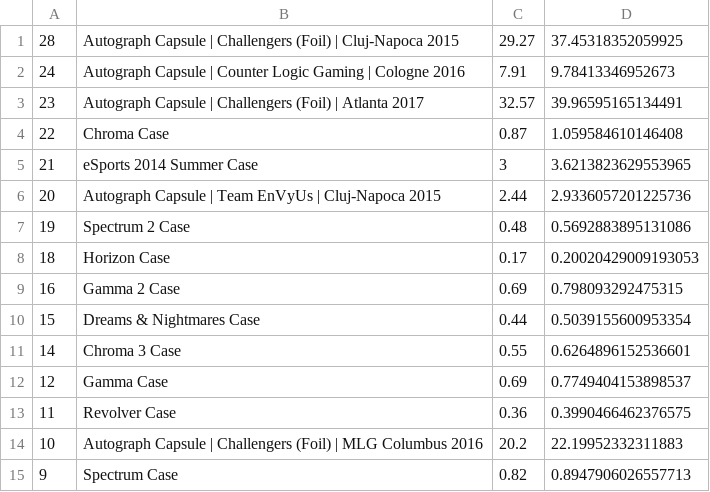
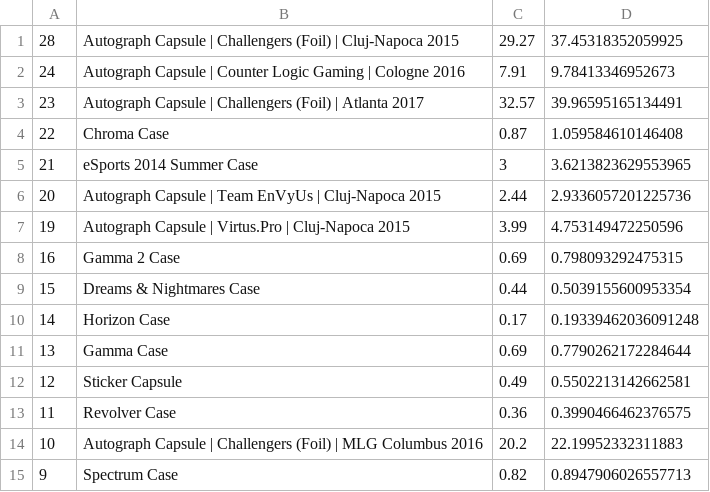
Before and after one commit to AUTACE/Trade_Data, a CSV file: sb_Best_Profit.csv, drawn as a sheet; only a part is shown; the diff covers the shown part only.

Commit message:
Uploaded via octonode

```diff
--- a/sb_Best_Profit.csv
+++ b/sb_Best_Profit.csv
@@ -6,8 +6,8 @@
 20;Autograph Capsule | Team EnVyUs | Cluj-Napoca 2015;2.44;2.9336057201225736
-19;Spectrum 2 Case;0.48;0.5692883895131086
-18;Horizon Case;0.17;0.20020429009193053
+19;Autograph Capsule | Virtus.Pro | Cluj-Napoca 2015;3.99;4.753149472250596
 16;Gamma 2 Case;0.69;0.798093292475315
 15;Dreams & Nightmares Case;0.44;0.5039155600953354
-14;Chroma 3 Case;0.55;0.6264896152536601
-12;Gamma Case;0.69;0.7749404153898537
+14;Horizon Case;0.17;0.19339462036091248
+13;Gamma Case;0.69;0.7790262172284644
+12;Sticker Capsule;0.49;0.5502213142662581
 11;Revolver Case;0.36;0.3990466462376575
```
Also changed, not shown: 19 removed rows and 4 edited cells elsewhere in this file.
